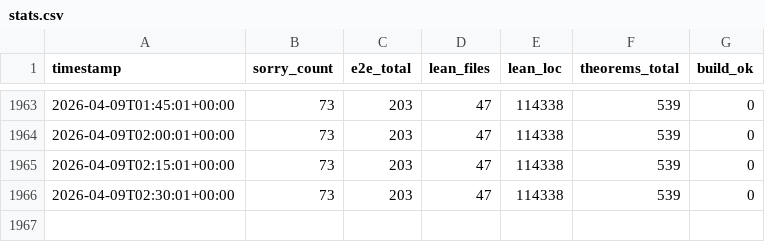
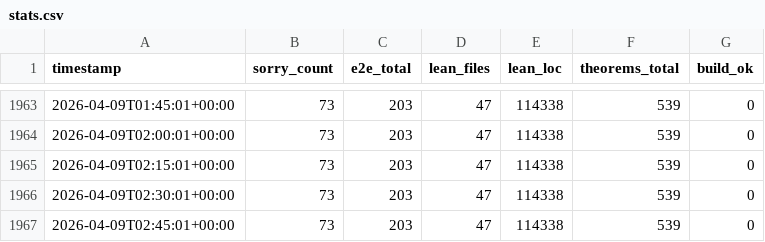
Before and after one commit to BasisResearch/VerifiedJS, a CSV file: logs/stats.csv, drawn as a sheet; only a part is shown, gaps mark what is left out.

Commit message:
auto: 73 sorries, 47 lean files, 114338 LOC [none]
Changed: 3 files
Agents active: none

```diff
--- a/logs/stats.csv
+++ b/logs/stats.csv
@@ -1966 +1966,2 @@ timestamp,sorry_count,e2e_total,lean_files,lean_loc,theorems_total,build_ok
 2026-04-09T02:30:01+00:00,73,203,47,114338,539,0
+2026-04-09T02:45:01+00:00,73,203,47,114338,539,0
```
Also changed, not shown: 1 other file.
